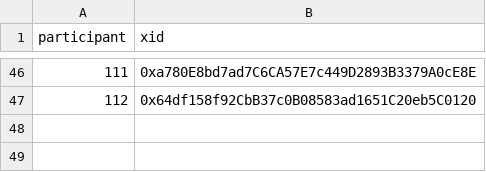
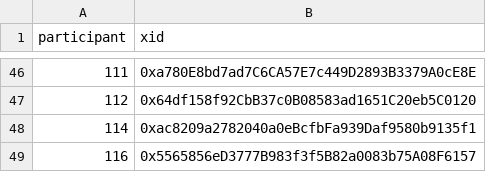
Before and after one commit to evalscience/deepgov-polis, a CSV file: xid/9my4ftmrim-xid.csv, drawn as a sheet; only a part is shown, gaps mark what is left out; the diff names each change by its address in the sheet, - before the commit and + after, or states it on an @@ line.

```diff
--- a/xid/9my4ftmrim-xid.csv
+++ b/xid/9my4ftmrim-xid.csv
+row 48: 114 | 0xac8209a2782040a0eBcfbFa939Daf9580b9135f1
+row 49: 116 | 0x5565856eD3777B983f3f5B82a0083b75A08F6157
```
Also changed, not shown: xid/2hdcecwjyc-xid.csv, xid/9beed8nszd-xid.csv.
